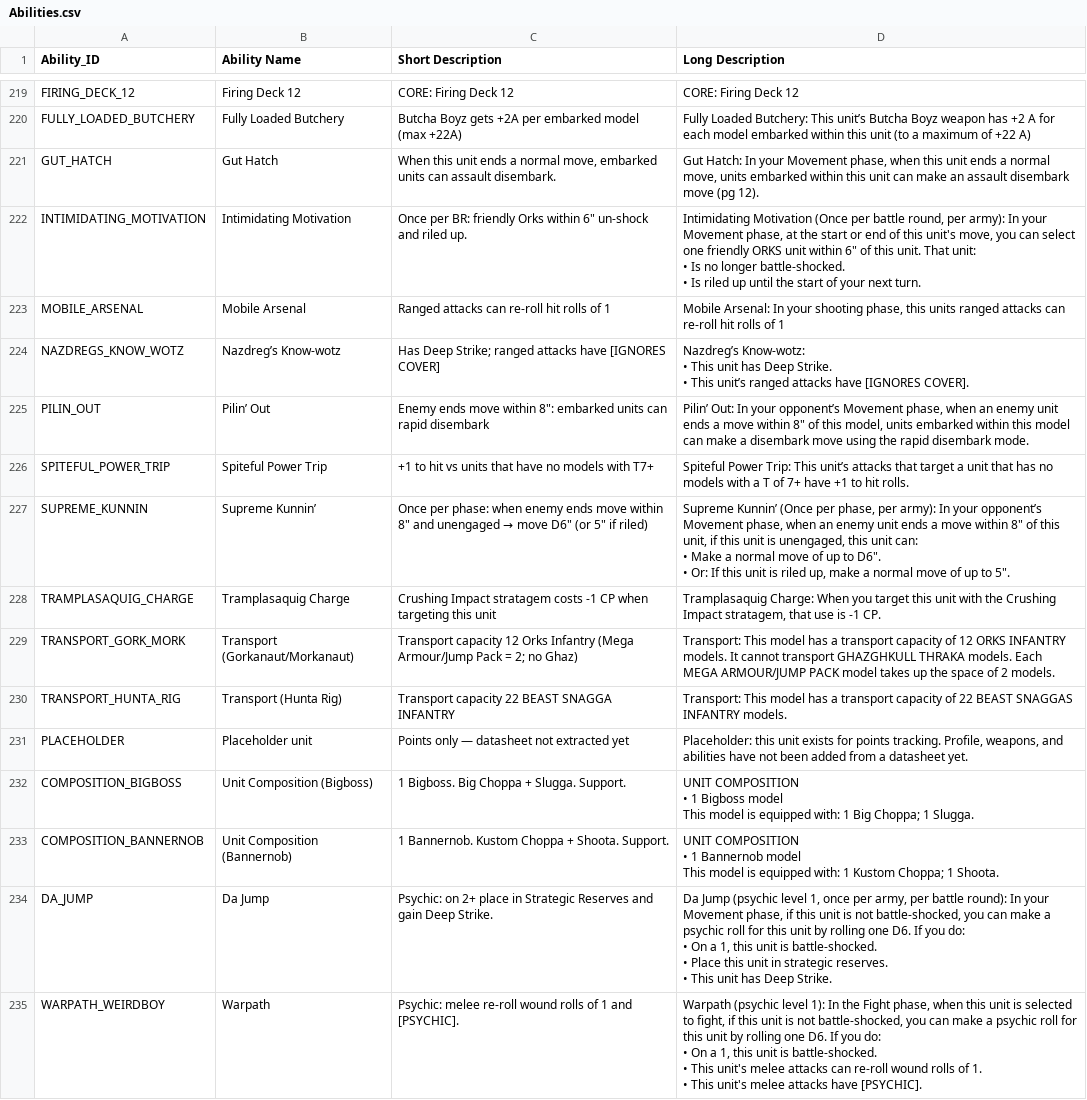
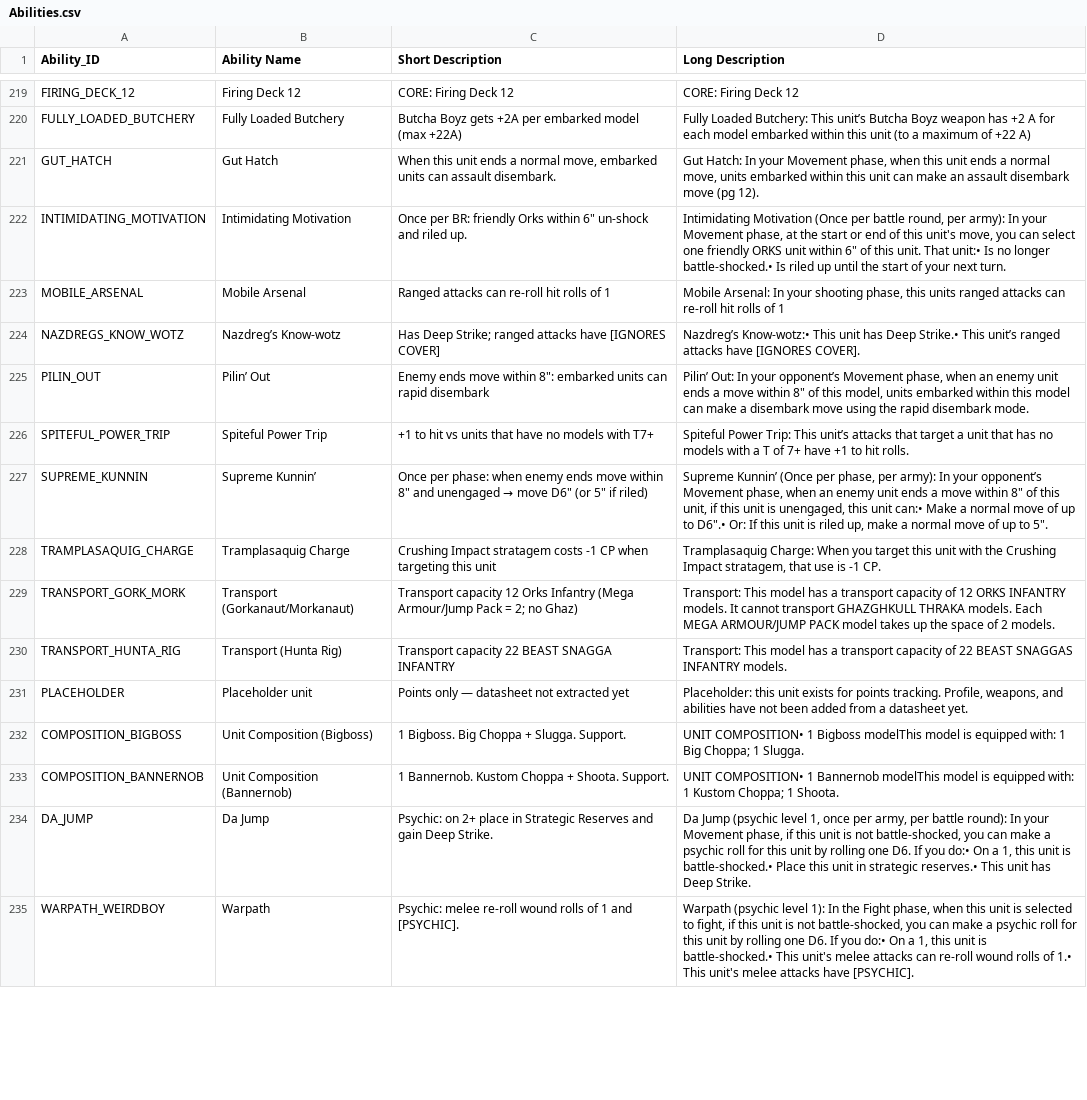
Before and after one commit to rxguzma/wh40k-11th, a CSV file: data/orks/Abilities.csv, drawn as a sheet; only a part is shown, gaps mark what is left out; the diff covers the shown part only.

```diff
--- a/data/orks/Abilities.csv
+++ b/data/orks/Abilities.csv
@@ -421,14 +223,8 @@ FULLY_LOADED_BUTCHERY,Fully Loaded Butchery,Butcha Boyz gets +2A per embarked mo
 GUT_HATCH,Gut Hatch,"When this unit ends a normal move, embarked units can assault disembark.","Gut Hatch: In your Movement phase, when this unit ends a normal move, units embarked within this unit can make an assault disembark move (pg 12)."
-INTIMIDATING_MOTIVATION,Intimidating Motivation,"Once per BR: friendly Orks within 6"" un-shock and riled up.","Intimidating Motivation (Once per battle round, per army): In your Movement phase, at the start or end of this unit's move, you can select one friendly ORKS unit within 6"" of this unit. That unit:
-• Is no longer battle-shocked.
-• Is riled up until the start of your next turn."
+INTIMIDATING_MOTIVATION,Intimidating Motivation,"Once per BR: friendly Orks within 6"" un-shock and riled up.","Intimidating Motivation (Once per battle round, per army): In your Movement phase, at the start or end of this unit's move, you can select one friendly ORKS unit within 6"" of this unit. That unit:• Is no longer battle-shocked.• Is riled up until the start of your next turn."
 MOBILE_ARSENAL,Mobile Arsenal,Ranged attacks can re-roll hit rolls of 1,"Mobile Arsenal: In your shooting phase, this units ranged attacks can re-roll hit rolls of 1"
-NAZDREGS_KNOW_WOTZ,Nazdreg’s Know-wotz,Has Deep Strike; ranged attacks have [IGNORES COVER],"Nazdreg’s Know-wotz:
-• This unit has Deep Strike.
-• This unit’s ranged attacks have [IGNORES COVER]."
+NAZDREGS_KNOW_WOTZ,Nazdreg’s Know-wotz,Has Deep Strike; ranged attacks have [IGNORES COVER],Nazdreg’s Know-wotz:• This unit has Deep Strike.• This unit’s ranged attacks have [IGNORES COVER].
 PILIN_OUT,Pilin’ Out,"Enemy ends move within 8"": embarked units can rapid disembark","Pilin’ Out: In your opponent’s Movement phase, when an enemy unit ends a move within 8"" of this model, units embarked within this model can make a disembark move using the rapid disembark mode."
 SPITEFUL_POWER_TRIP,Spiteful Power Trip,+1 to hit vs units that have no models with T7+,Spiteful Power Trip: This unit’s attacks that target a unit that has no models with a T of 7+ have +1 to hit rolls.
-SUPREME_KUNNIN,Supreme Kunnin’,"Once per phase: when enemy ends move within 8"" and unengaged → move D6"" (or 5"" if riled)","Supreme Kunnin’ (Once per phase, per army): In your opponent’s Movement phase, when an enemy unit ends a move within 8"" of this unit, if this unit is unengaged, this unit can:
-• Make a normal move of up to D6"".
-• Or: If this unit is riled up, make a normal move of up to 5""."
+SUPREME_KUNNIN,Supreme Kunnin’,"Once per phase: when enemy ends move within 8"" and unengaged → move D6"" (or 5"" if riled)","Supreme Kunnin’ (Once per phase, per army): In your opponent’s Movement phase, when an enemy unit ends a move within 8"" of this unit, if this unit is unengaged, this unit can:• Make a normal move of up to D6"".• Or: If this unit is riled up, make a normal move of up to 5""."
 TRAMPLASAQUIG_CHARGE,Tramplasaquig Charge,Crushing Impact stratagem costs -1 CP when targeting this unit,"Tramplasaquig Charge: When you target this unit with the Crushing Impact stratagem, that use is -1 CP."
@@ -437,17 +233,5 @@ TRANSPORT_HUNTA_RIG,Transport (Hunta Rig),Transport capacity 22 BEAST SNAGGA INF
 PLACEHOLDER,Placeholder unit,Points only — datasheet not extracted yet,"Placeholder: this unit exists for points tracking. Profile, weapons, and abilities have not been added from a datasheet yet."
-COMPOSITION_BIGBOSS,Unit Composition (Bigboss),1 Bigboss. Big Choppa + Slugga. Support.,"UNIT COMPOSITION
-• 1 Bigboss model
-
-This model is equipped with: 1 Big Choppa; 1 Slugga."
-COMPOSITION_BANNERNOB,Unit Composition (Bannernob),1 Bannernob. Kustom Choppa + Shoota. Support.,"UNIT COMPOSITION
-• 1 Bannernob model
-
-This model is equipped with: 1 Kustom Choppa; 1 Shoota."
-DA_JUMP,Da Jump,Psychic: on 2+ place in Strategic Reserves and gain Deep Strike.,"Da Jump (psychic level 1, once per army, per battle round): In your Movement phase, if this unit is not battle-shocked, you can make a psychic roll for this unit by rolling one D6. If you do:
-• On a 1, this unit is battle-shocked.
-• Place this unit in strategic reserves.
-• This unit has Deep Strike."
-WARPATH_WEIRDBOY,Warpath,Psychic: melee re-roll wound rolls of 1 and [PSYCHIC].,"Warpath (psychic level 1): In the Fight phase, when this unit is selected to fight, if this unit is not battle-shocked, you can make a psychic roll for this unit by rolling one D6. If you do:
-• On a 1, this unit is battle-shocked.
-• This unit's melee attacks can re-roll wound rolls of 1.
-• This unit's melee attacks have [PSYCHIC]."
+COMPOSITION_BIGBOSS,Unit Composition (Bigboss),1 Bigboss. Big Choppa + Slugga. Support.,UNIT COMPOSITION• 1 Bigboss modelThis model is equipped with: 1 Big Choppa; 1 Slugga.
+COMPOSITION_BANNERNOB,Unit Composition (Bannernob),1 Bannernob. Kustom Choppa + Shoota. Support.,UNIT COMPOSITION• 1 Bannernob modelThis model is equipped with: 1 Kustom Choppa; 1 Shoota.
+DA_JUMP,Da Jump,Psychic: on 2+ place in Strategic Reserves and gain Deep Strike.,"Da Jump (psychic level 1, once per army, per battle round): In your Movement phase, if this unit is not battle-shocked, you can make a psychic roll for this unit by rolling one D6. If you do:• On a 1, this unit is battle-shocked.• Place this unit in strategic reserves.• This unit has Deep Strike."
+WARPATH_WEIRDBOY,Warpath,Psychic: melee re-roll wound rolls of 1 and [PSYCHIC].,"Warpath (psychic level 1): In the Fight phase, when this unit is selected to fight, if this unit is not battle-shocked, you can make a psychic roll for this unit by rolling one D6. If you do:• On a 1, this unit is battle-shocked.• This unit's melee attacks can re-roll wound rolls of 1.• This unit's melee attacks have [PSYCHIC]."
```
Also changed, not shown: 93 edited cells elsewhere in this file.
